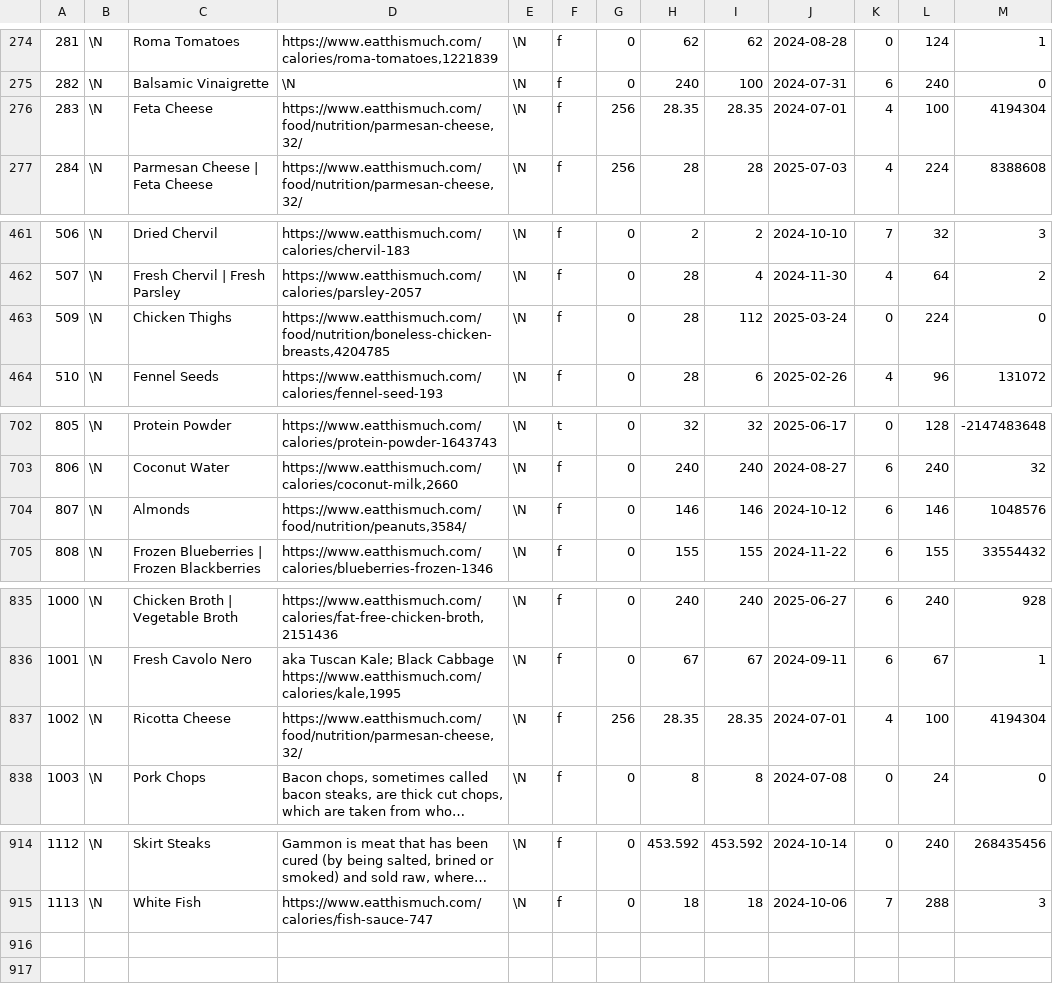
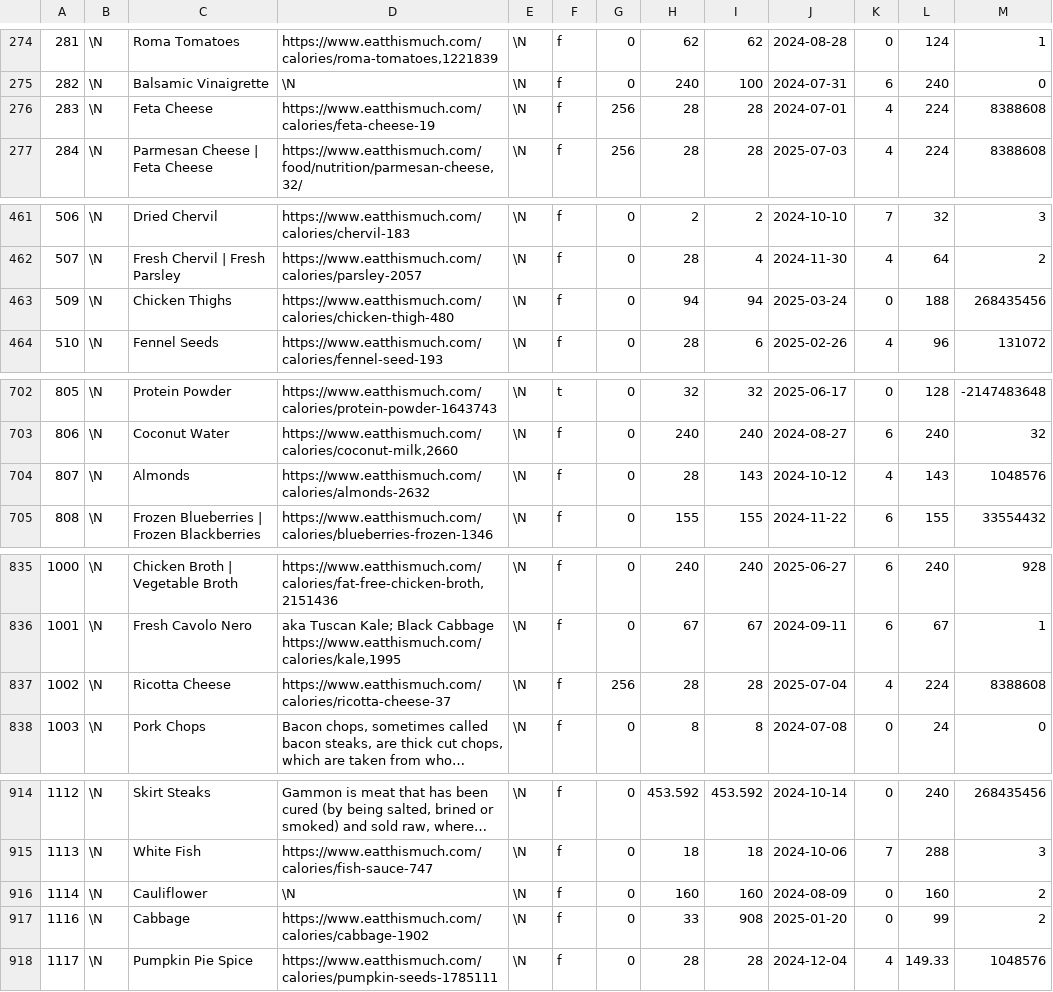
Before and after one commit to gscanlon21/a-feast-a-day, a CSV file: .backups/ingredients.csv, drawn as a sheet; only a part is shown, gaps mark what is left out; long unchanged cells end in …; the diff covers the shown part only; the diff names each change by its address in the sheet, - before the commit and + after, or states it on an @@ line.

```diff
--- a/.backups/ingredients.csv
+++ b/.backups/ingredients.csv
-D276: https://www.eatthismuch.com/food/nutrition/parmesan-cheese,32/
+D276: https://www.eatthismuch.com/calories/feta-cheese-19
-H276: 28.35
+H276: 28
-I276: 28.35
+I276: 28
-L276: 100
+L276: 224
-M276: 4194304
+M276: 8388608
-D463: https://www.eatthismuch.com/food/nutrition/boneless-chicken-breasts,4204785
+D463: https://www.eatthismuch.com/calories/chicken-thigh-480
-H463: 28
+H463: 94
-I463: 112
+I463: 94
-L463: 224
+L463: 188
-M463: 0
+M463: 268435456
-D704: https://www.eatthismuch.com/food/nutrition/peanuts,3584/
+D704: https://www.eatthismuch.com/calories/almonds-2632
-H704: 146
+H704: 28
-I704: 146
+I704: 143
-K704: 6
+K704: 4
-L704: 146
+L704: 143
-D837: https://www.eatthismuch.com/food/nutrition/parmesan-cheese,32/
+D837: https://www.eatthismuch.com/calories/ricotta-cheese-37
-H837: 28.35
+H837: 28
-I837: 28.35
+I837: 28
-J837: 2024-07-01
+J837: 2025-07-04
-L837: 100
+L837: 224
-M837: 4194304
+M837: 8388608
+row 916: 1114 | \N | Cauliflower | \N | \N | f | 0 | 160 | 160 | 2024-08-09 | 0 | 160 | 2
+row 917: 1116 | \N | Cabbage | https://www.eatthismuch.com/calories/cabbage-1902 | \N | f | 0 | 33 | 908 | 2025-01-20 | 0 | 99 | 2
+row 918: 1117 | \N | Pumpkin Pie Spice | https://www.eatthismuch.com/calories/pumpkin-seeds-1785111 | \N | f | 0 | 28 | 28 | 2024-12-04 | 4 | 149.33 | 1048576
```
Also changed, not shown: 26 edited cells elsewhere in this file, .backups/recipes.csv, 13 other files.
